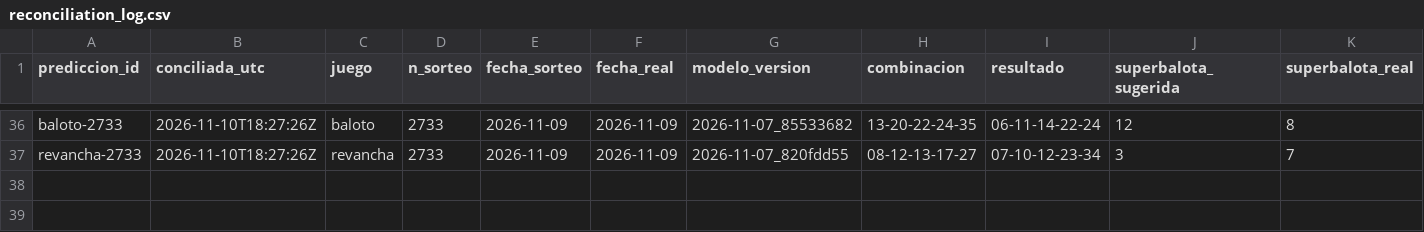
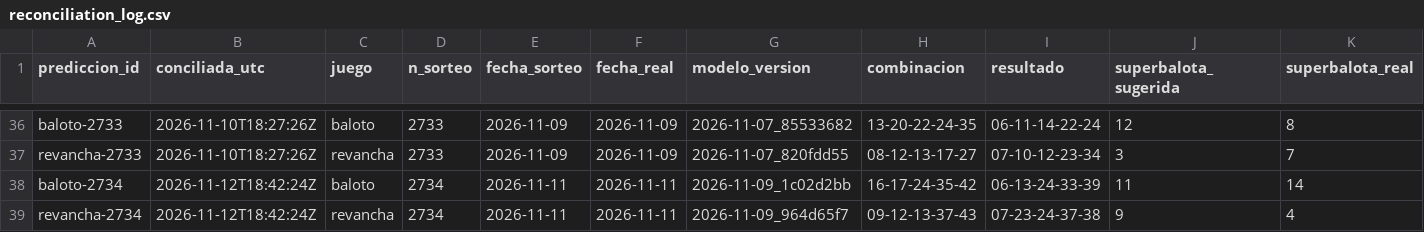
Before and after one commit to ronaldo-duran/baloto-fun-ML, a CSV file: predictions/reconciliation_log.csv, drawn as a sheet; only a part is shown, gaps mark what is left out; rows hold the shown columns only; the diff names each change by its address in the sheet, - before the commit and + after, or states it on an @@ line.

```diff
--- a/predictions/reconciliation_log.csv
+++ b/predictions/reconciliation_log.csv
+row 38: baloto-2734 | 2026-11-12T18:42:24Z | baloto | 2734 | 2026-11-11 | 2026-11-11 | 2026-11-09_1c02d2bb | 16-17-24-35-42 | 06-13-24-33-39 | 11 | 14
+row 39: revancha-2734 | 2026-11-12T18:42:24Z | revancha | 2734 | 2026-11-11 | 2026-11-11 | 2026-11-09_964d65f7 | 09-12-13-37-43 | 07-23-24-37-38 | 9 | 4
```
Also changed, not shown: data/processed/draws.csv, predictions/predictions_log.csv, 15 other files.
